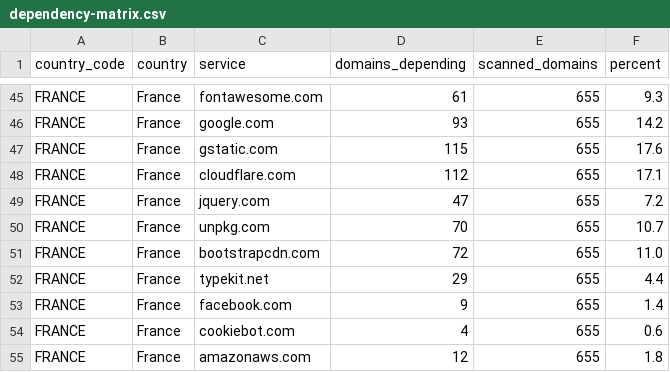
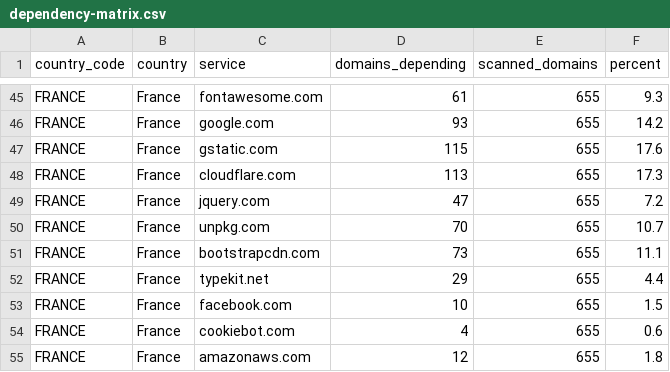
Before and after one commit to mgifford/eu-plus-government-scans, a CSV file: docs/data/dependency-matrix.csv, drawn as a sheet; only a part is shown, gaps mark what is left out.

```diff
--- a/docs/data/dependency-matrix.csv
+++ b/docs/data/dependency-matrix.csv
@@ -47,8 +47,8 @@ FRANCE,France,google.com,93,655,14.2
 FRANCE,France,gstatic.com,115,655,17.6
-FRANCE,France,cloudflare.com,112,655,17.1
+FRANCE,France,cloudflare.com,113,655,17.3
 FRANCE,France,jquery.com,47,655,7.2
 FRANCE,France,unpkg.com,70,655,10.7
-FRANCE,France,bootstrapcdn.com,72,655,11.0
+FRANCE,France,bootstrapcdn.com,73,655,11.1
 FRANCE,France,typekit.net,29,655,4.4
-FRANCE,France,facebook.com,9,655,1.4
+FRANCE,France,facebook.com,10,655,1.5
 FRANCE,France,cookiebot.com,4,655,0.6
```
Also changed, not shown: 21 other files.
